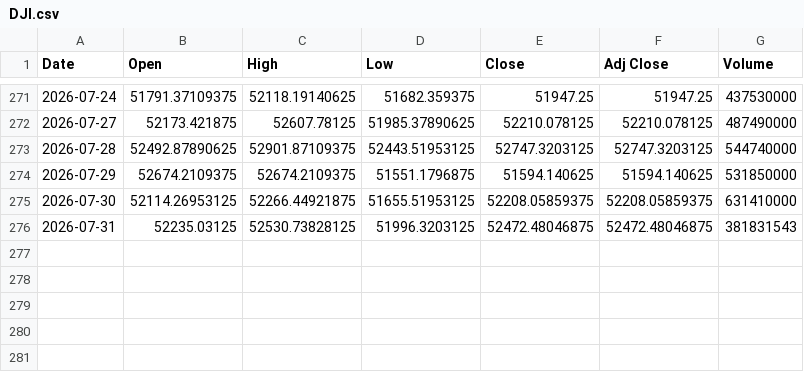
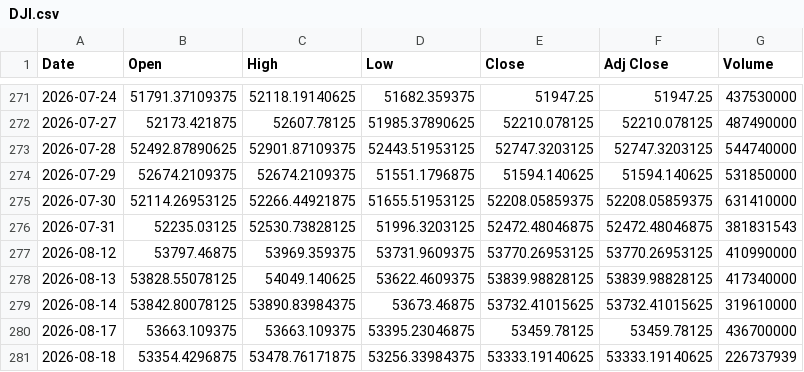
Before and after one commit to SeedFlora/idx-daily-data, a CSV file: data/DJI.csv, drawn as a sheet; only a part is shown, gaps mark what is left out.

```diff
--- a/data/DJI.csv
+++ b/data/DJI.csv
@@ -276 +276,6 @@ Date,Open,High,Low,Close,Adj Close,Volume
 2026-07-31,52235.03125,52530.73828125,51996.3203125,52472.48046875,52472.48046875,381831543
+2026-08-12,53797.46875,53969.359375,53731.9609375,53770.26953125,53770.26953125,410990000
+2026-08-13,53828.55078125,54049.140625,53622.4609375,53839.98828125,53839.98828125,417340000
+2026-08-14,53842.80078125,53890.83984375,53673.46875,53732.41015625,53732.41015625,319610000
+2026-08-17,53663.109375,53663.109375,53395.23046875,53459.78125,53459.78125,436700000
+2026-08-18,53354.4296875,53478.76171875,53256.33984375,53333.19140625,53333.19140625,226737939
```
Also changed, not shown: data/GSPC.csv, data/IXIC.csv.
